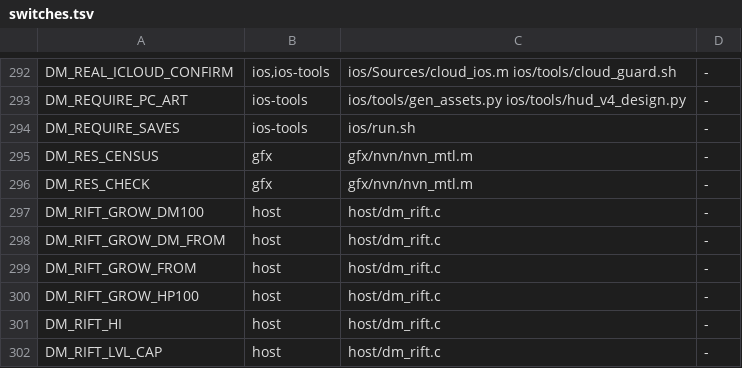
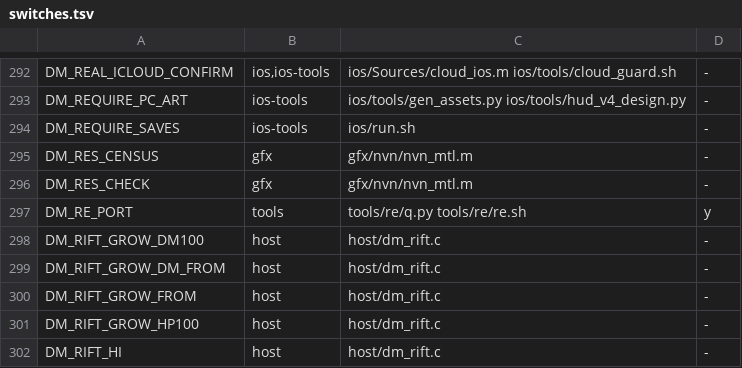
Before and after one commit to PowerBeef/d2r-metal, a TSV file: dm/switches.tsv, drawn as a sheet; only a part is shown, gaps mark what is left out; the shorter side is filled out with more unchanged rows; the diff names each change by its address in the sheet, - before the commit and + after, or states it on an @@ line.

```diff
--- a/dm/switches.tsv
+++ b/dm/switches.tsv
+row 297: DM_RE_PORT | tools | tools/re/q.py tools/re/re.sh | y
```
Also changed, not shown: 6 other files.
